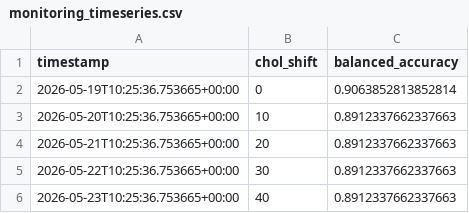
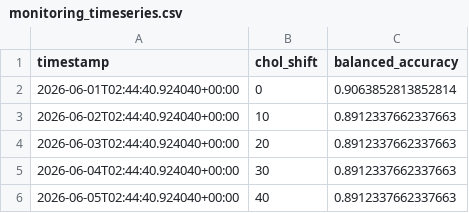
Before and after one commit to yunjae305/ML_FINAL, a CSV file: mlruns/monitoring_timeseries.csv, drawn as a sheet.

```diff
--- a/mlruns/monitoring_timeseries.csv
+++ b/mlruns/monitoring_timeseries.csv
@@ -1,6 +1,6 @@
 timestamp,chol_shift,balanced_accuracy
-2026-05-19T10:25:36.753665+00:00,0,0.9063852813852814
-2026-05-20T10:25:36.753665+00:00,10,0.8912337662337663
-2026-05-21T10:25:36.753665+00:00,20,0.8912337662337663
-2026-05-22T10:25:36.753665+00:00,30,0.8912337662337663
-2026-05-23T10:25:36.753665+00:00,40,0.8912337662337663
+2026-06-01T02:44:40.924040+00:00,0,0.9063852813852814
+2026-06-02T02:44:40.924040+00:00,10,0.8912337662337663
+2026-06-03T02:44:40.924040+00:00,20,0.8912337662337663
+2026-06-04T02:44:40.924040+00:00,30,0.8912337662337663
+2026-06-05T02:44:40.924040+00:00,40,0.8912337662337663
```
Also changed, not shown: mlruns/drift_report.csv, 24 other files.
